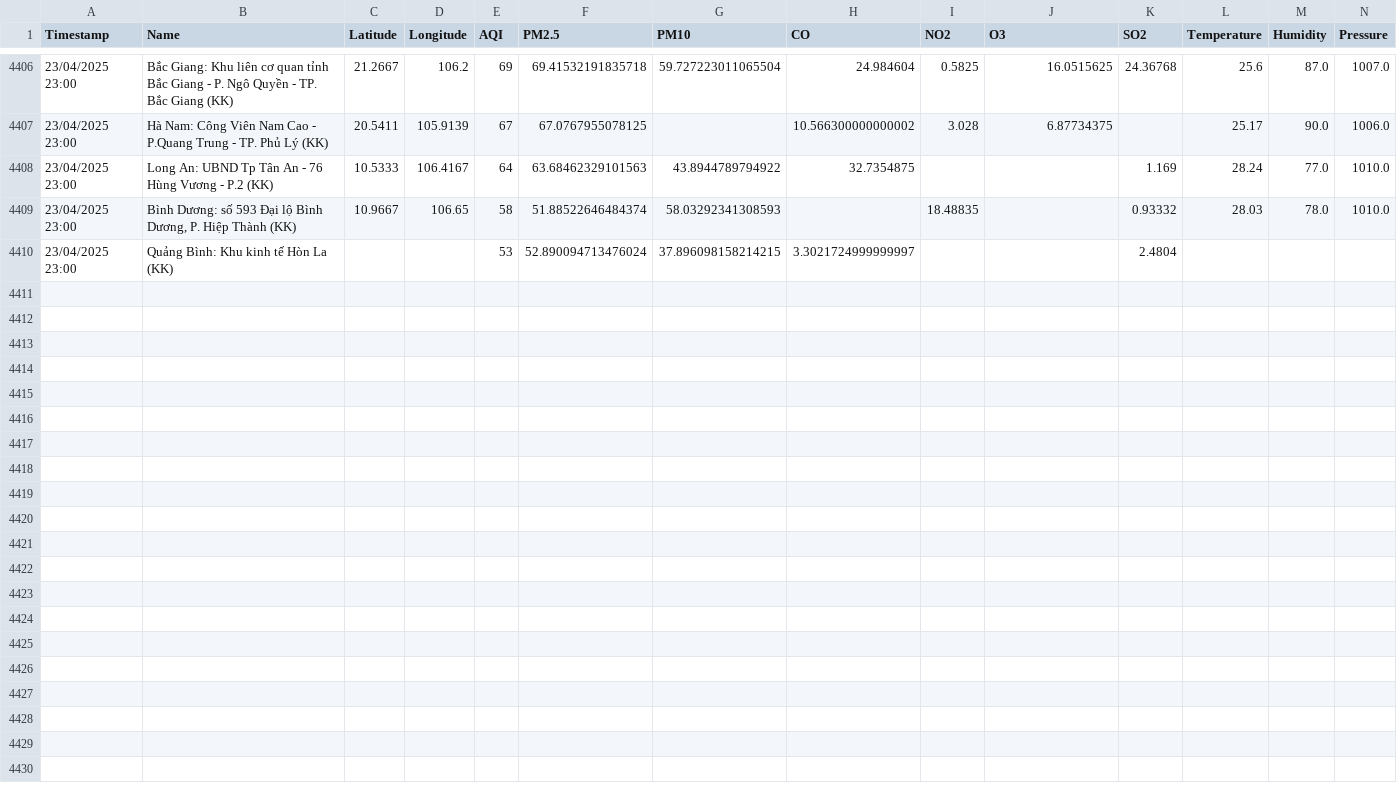
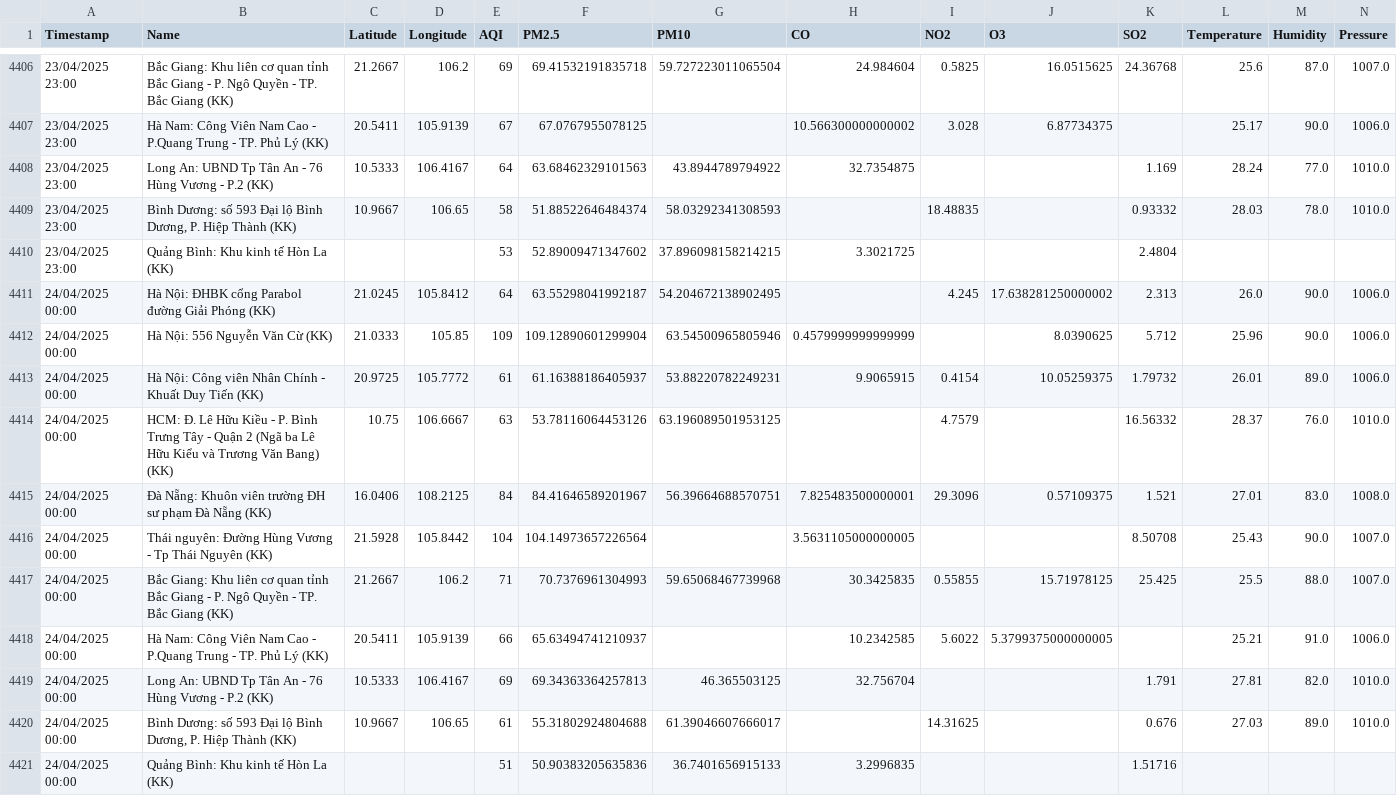
Before and after one commit to DeiET0702/Air-quality, a CSV file: air_quality_weather_data.csv, drawn as a sheet; only a part is shown, gaps mark what is left out; rows hold the shown columns only; the diff names each change by its address in the sheet, - before the commit and + after, or states it on an @@ line.

```diff
--- a/air_quality_weather_data.csv
+++ b/air_quality_weather_data.csv
-F4410 (PM2.5): 52.890094713476024
+F4410 (PM2.5): 52.89009471347602
-H4410 (CO): 3.3021724999999997
+H4410 (CO): 3.3021725
+row 4411: 24/04/2025 00:00 | Hà Nội: ĐHBK cổng Parabol đường Giải Phóng (KK) | 21.0245 | 105.8412 | 64 | 63.55298041992187 | 54.204672138902495 |  | 4.245 | 17.638281250000002 | 2.313 | 26.0 | 90.0 | 1006.0
+row 4412: 24/04/2025 00:00 | Hà Nội: 556 Nguyễn Văn Cừ (KK) | 21.0333 | 105.85 | 109 | 109.12890601299904 | 63.54500965805946 | 0.4579999999999999 |  | 8.0390625 | 5.712 | 25.96 | 90.0 | 1006.0
+row 4413: 24/04/2025 00:00 | Hà Nội: Công viên Nhân Chính - Khuất Duy Tiến (KK) | 20.9725 | 105.7772 | 61 | 61.16388186405937 | 53.88220782249231 | 9.9065915 | 0.4154 | 10.05259375 | 1.79732 | 26.01 | 89.0 | 1006.0
+row 4414: 24/04/2025 00:00 | HCM: Đ. Lê Hữu Kiều - P. Bình Trưng Tây - Quận 2 (Ngã ba Lê Hữu Kiểu và Trương Văn Bang) (KK) | 10.75 | 106.6667 | 63 | 53.78116064453126 | 63.196089501953125 |  | 4.7579 |  | 16.56332 | 28.37 | 76.0 | 1010.0
+row 4415: 24/04/2025 00:00 | Đà Nẵng: Khuôn viên trường ĐH sư phạm Đà Nẵng (KK) | 16.0406 | 108.2125 | 84 | 84.41646589201967 | 56.39664688570751 | 7.825483500000001 | 29.3096 | 0.57109375 | 1.521 | 27.01 | 83.0 | 1008.0
+row 4416: 24/04/2025 00:00 | Thái nguyên: Đường Hùng Vương - Tp Thái Nguyên (KK) | 21.5928 | 105.8442 | 104 | 104.14973657226564 |  | 3.5631105000000005 |  |  | 8.50708 | 25.43 | 90.0 | 1007.0
+row 4417: 24/04/2025 00:00 | Bắc Giang: Khu liên cơ quan tỉnh Bắc Giang - P. Ngô Quyền - TP. Bắc Giang (KK) | 21.2667 | 106.2 | 71 | 70.7376961304993 | 59.65068467739968 | 30.3425835 | 0.55855 | 15.71978125 | 25.425 | 25.5 | 88.0 | 1007.0
+row 4418: 24/04/2025 00:00 | Hà Nam: Công Viên Nam Cao - P.Quang Trung - TP. Phủ Lý (KK) | 20.5411 | 105.9139 | 66 | 65.63494741210937 |  | 10.2342585 | 5.6022 | 5.3799375000000005 |  | 25.21 | 91.0 | 1006.0
+row 4419: 24/04/2025 00:00 | Long An: UBND Tp Tân An - 76 Hùng Vương - P.2 (KK) | 10.5333 | 106.4167 | 69 | 69.34363364257813 | 46.365503125 | 32.756704 |  |  | 1.791 | 27.81 | 82.0 | 1010.0
+row 4420: 24/04/2025 00:00 | Bình Dương: số 593 Đại lộ Bình Dương, P. Hiệp Thành (KK) | 10.9667 | 106.65 | 61 | 55.31802924804688 | 61.39046607666017 |  | 14.31625 |  | 0.676 | 27.03 | 89.0 | 1010.0
+row 4421: 24/04/2025 00:00 | Quảng Bình: Khu kinh tế Hòn La (KK) |  |  | 51 | 50.90383205635836 | 36.7401656915133 | 3.2996835 |  |  | 1.51716
```
